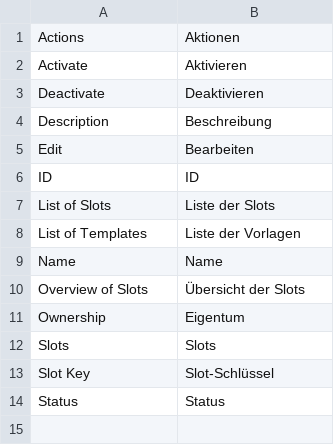
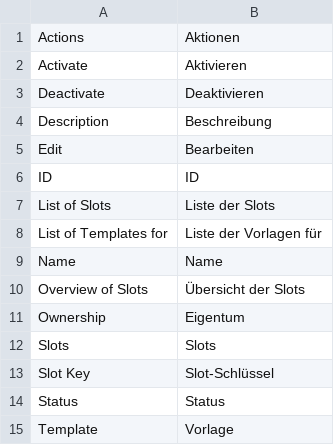
Before and after one commit to spryker/cms-slot-gui, a CSV file: data/translation/Zed/de_DE.csv, drawn as a sheet.

```diff
--- a/data/translation/Zed/de_DE.csv
+++ b/data/translation/Zed/de_DE.csv
@@ -7,3 +7,3 @@ ID,ID
 "List of Slots","Liste der Slots"
-"List of Templates","Liste der Vorlagen"
+"List of Templates for","Liste der Vorlagen für"
 Name,Name
@@ -14 +14,2 @@ Slots,Slots
 Status,Status
+Template,Vorlage
```
Also changed, not shown: data/translation/Zed/en_US.csv, 5 other files.
